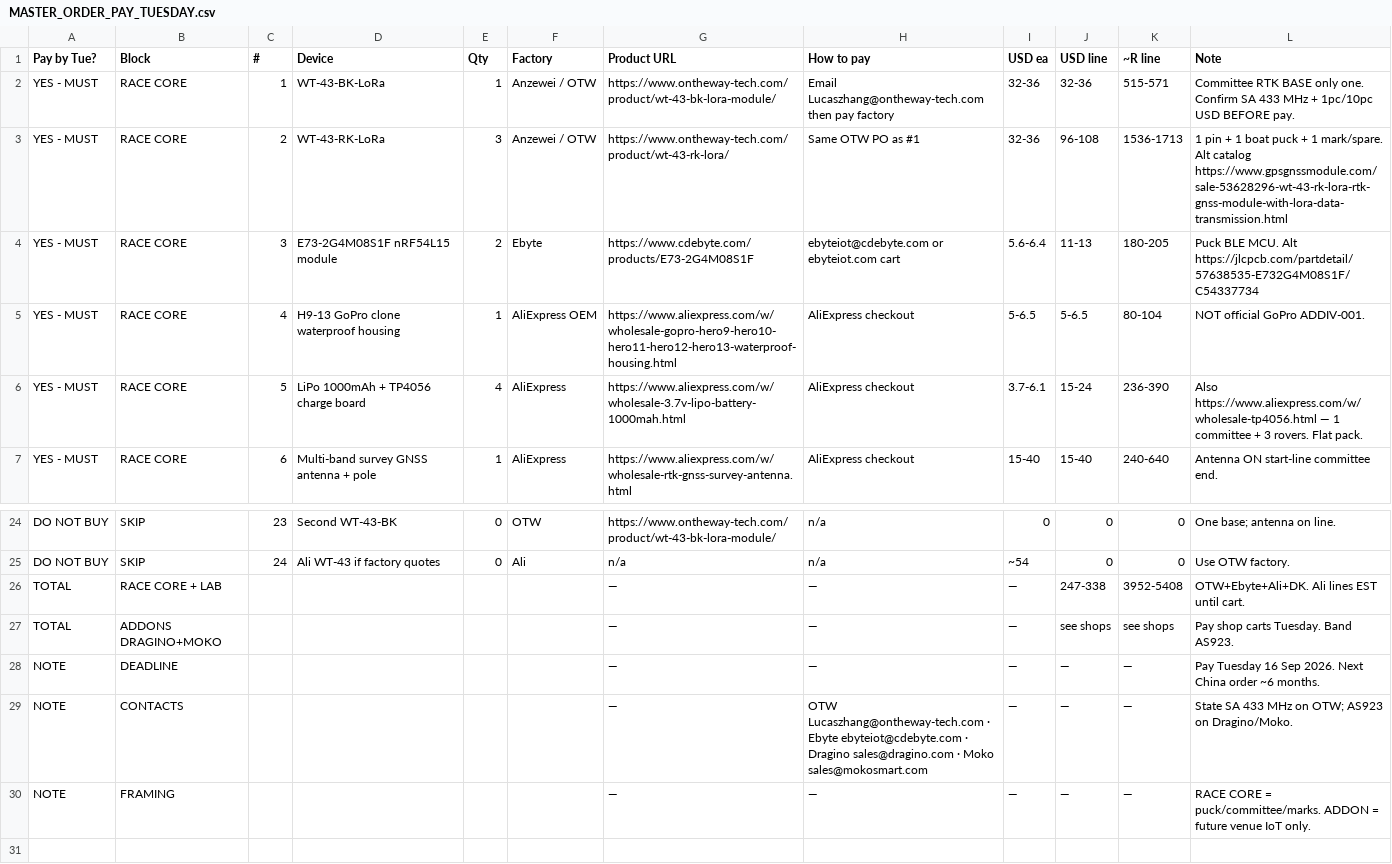
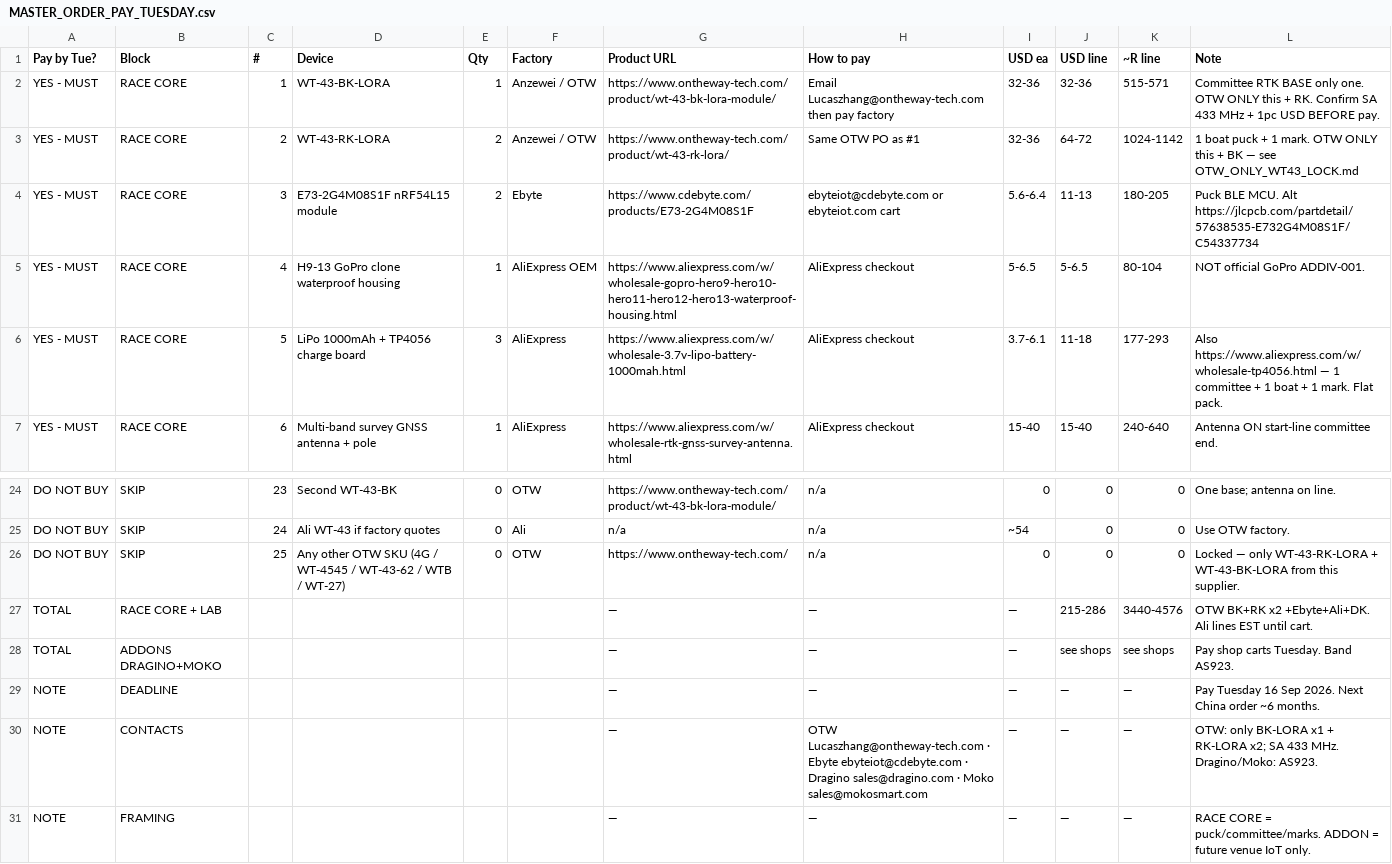
Before and after one commit to kevinweaving-ship-it/Cursor-Websites, a CSV file: boat-puck/MASTER_ORDER_PAY_TUESDAY.csv, drawn as a sheet; only a part is shown, gaps mark what is left out.

```diff
--- a/boat-puck/MASTER_ORDER_PAY_TUESDAY.csv
+++ b/boat-puck/MASTER_ORDER_PAY_TUESDAY.csv
@@ -1,7 +1,7 @@
 Pay by Tue?,Block,#,Device,Qty,Factory,Product URL,How to pay,USD ea,USD line,~R line,Note
-YES - MUST,RACE CORE,1,WT-43-BK-LoRa,1,Anzewei / OTW,https://www.ontheway-tech.com/product/wt-43-bk-lora-module/,Email Lucaszhang@ontheway-tech.com then pay factory,32-36,32-36,515-571,Committee RTK BASE only one. Confirm SA 433 MHz + 1pc/10pc USD BEFORE pay.
-YES - MUST,RACE CORE,2,WT-43-RK-LoRa,3,Anzewei / OTW,https://www.ontheway-tech.com/product/wt-43-rk-lora/,Same OTW PO as #1,32-36,96-108,1536-1713,1 pin + 1 boat puck + 1 mark/spare. Alt catalog https://www.gpsgnssmodule.com/sale-53628296-wt-43-rk-lora-rtk-gnss-module-with-lora-data-transmission.html
+YES - MUST,RACE CORE,1,WT-43-BK-LORA,1,Anzewei / OTW,https://www.ontheway-tech.com/product/wt-43-bk-lora-module/,Email Lucaszhang@ontheway-tech.com then pay factory,32-36,32-36,515-571,Committee RTK BASE only one. OTW ONLY this + RK. Confirm SA 433 MHz + 1pc USD BEFORE pay.
+YES - MUST,RACE CORE,2,WT-43-RK-LORA,2,Anzewei / OTW,https://www.ontheway-tech.com/product/wt-43-rk-lora/,Same OTW PO as #1,32-36,64-72,1024-1142,1 boat puck + 1 mark. OTW ONLY this + BK — see OTW_ONLY_WT43_LOCK.md
 YES - MUST,RACE CORE,3,E73-2G4M08S1F nRF54L15 module,2,Ebyte,https://www.cdebyte.com/products/E73-2G4M08S1F,ebyteiot@cdebyte.com or ebyteiot.com cart,5.6-6.4,11-13,180-205,Puck BLE MCU. Alt https://jlcpcb.com/partdetail/57638535-E732G4M08S1F/C54337734
 YES - MUST,RACE CORE,4,H9-13 GoPro clone waterproof housing,1,AliExpress OEM,https://www.aliexpress.com/w/wholesale-gopro-hero9-hero10-hero11-hero12-hero13-waterproof-housing.html,AliExpress checkout,5-6.5,5-6.5,80-104,NOT official GoPro ADDIV-001.
-YES - MUST,RACE CORE,5,LiPo 1000mAh + TP4056 charge board,4,AliExpress,https://www.aliexpress.com/w/wholesale-3.7v-lipo-battery-1000mah.html,AliExpress checkout,3.7-6.1,15-24,236-390,Also https://www.aliexpress.com/w/wholesale-tp4056.html — 1 committee + 3 rovers. Flat pack.
+YES - MUST,RACE CORE,5,LiPo 1000mAh + TP4056 charge board,3,AliExpress,https://www.aliexpress.com/w/wholesale-3.7v-lipo-battery-1000mah.html,AliExpress checkout,3.7-6.1,11-18,177-293,Also https://www.aliexpress.com/w/wholesale-tp4056.html — 1 committee + 1 boat + 1 mark. Flat pack.
 YES - MUST,RACE CORE,6,Multi-band survey GNSS antenna + pole,1,AliExpress,https://www.aliexpress.com/w/wholesale-rtk-gnss-survey-antenna.html,AliExpress checkout,15-40,15-40,240-640,Antenna ON start-line committee end.
@@ -25,6 +25,7 @@ DO NOT BUY,SKIP,23,Second WT-43-BK,0,OTW,https://www.ontheway-tech.com/product/w
 DO NOT BUY,SKIP,24,Ali WT-43 if factory quotes,0,Ali,n/a,n/a,~54,0,0,Use OTW factory.
-TOTAL,RACE CORE + LAB,,,,,—,—,—,247-338,3952-5408,OTW+Ebyte+Ali+DK. Ali lines EST until cart.
+DO NOT BUY,SKIP,25,Any other OTW SKU (4G / WT-4545 / WT-43-62 / WTB / WT-27),0,OTW,https://www.ontheway-tech.com/,n/a,0,0,0,Locked — only WT-43-RK-LORA + WT-43-BK-LORA from this supplier.
+TOTAL,RACE CORE + LAB,,,,,—,—,—,215-286,3440-4576,OTW BK+RK x2 +Ebyte+Ali+DK. Ali lines EST until cart.
 TOTAL,ADDONS DRAGINO+MOKO,,,,,—,—,—,see shops,see shops,Pay shop carts Tuesday. Band AS923.
 NOTE,DEADLINE,,,,,—,—,—,—,—,Pay Tuesday 16 Sep 2026. Next China order ~6 months.
-NOTE,CONTACTS,,,,,—,OTW Lucaszhang@ontheway-tech.com · Ebyte ebyteiot@cdebyte.com · Dragino sales@dragino.com · Moko sales@mokosmart.com,—,—,—,State SA 433 MHz on OTW; AS923 on Dragino/Moko.
+NOTE,CONTACTS,,,,,—,OTW Lucaszhang@ontheway-tech.com · Ebyte ebyteiot@cdebyte.com · Dragino sales@dragino.com · Moko sales@mokosmart.com,—,—,—,OTW: only BK-LORA x1 + RK-LORA x2; SA 433 MHz. Dragino/Moko: AS923.
 NOTE,FRAMING,,,,,—,—,—,—,—,RACE CORE = puck/committee/marks. ADDON = future venue IoT only.
```
Also changed, not shown: boat-puck/FACTORY_CONTACTS_PAY_TUESDAY.csv, boat-puck/FACTORY_CONTACTS_PAY_TUESDAY.tsv, 7 other files.
